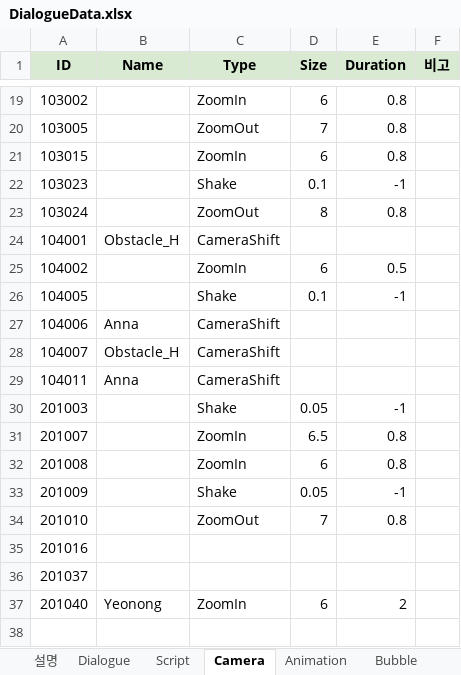
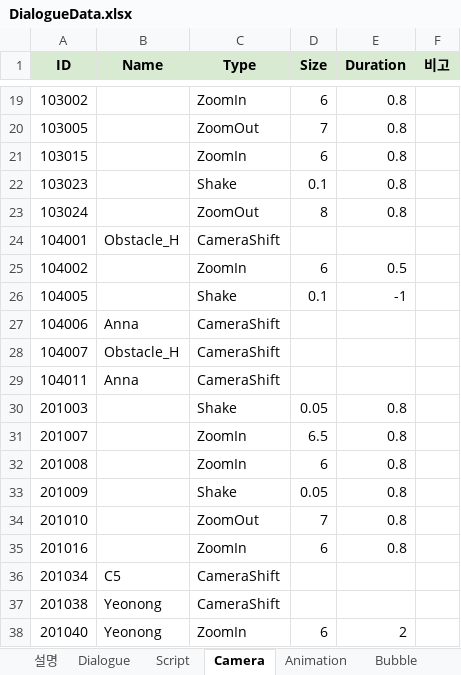
Before and after one commit to Team-Cocoon/Nine-Reincarnation, an Excel workbook: NineReincarnation/Assets/08. Scripts/03. Data/DialogueData.xlsx, sheet Camera, drawn as a sheet; only a part is shown, gaps mark what is left out; values as stored, in another font and other column widths than the file's, no borders; charts and pictures not drawn; removed rows and columns are numbered as before the commit, all else as after; the diff names each change by its address in the sheet, - before the commit and + after, or states it on an @@ line.

```diff
--- a/NineReincarnation/Assets/08. Scripts/03. Data/DialogueData.xlsx (sheet Camera)
+++ b/NineReincarnation/Assets/08. Scripts/03. Data/DialogueData.xlsx (sheet Camera)
-E22 (Duration): -1
+E22 (Duration): 0.8
-E30 (Duration): -1
+E30 (Duration): 0.8
-E33 (Duration): -1
+E33 (Duration): 0.8
-C35 (Type): (empty)
+C35 (Type): ZoomIn
-D35 (Size): (empty)
+D35 (Size): 6
-E35 (Duration): (empty)
+E35 (Duration): 0.8
-row 36: 201037
+row 36: 201034 | C5 | CameraShift
+row 37: 201038 | Yeonong | CameraShift
```
Also changed, not shown: sheet 통합, sheet Animation, sheet Dialogue, sheet Script, sheet Select, charts or pictures, 40 other files.
